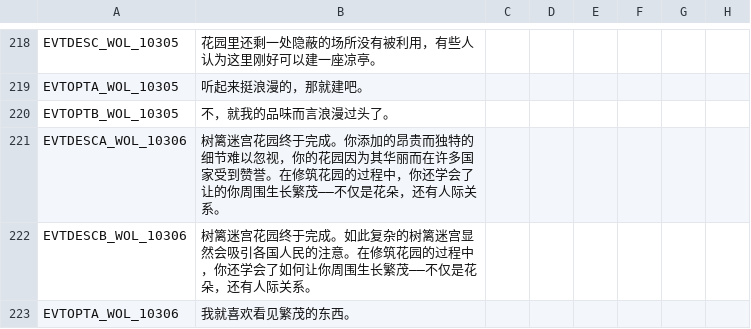
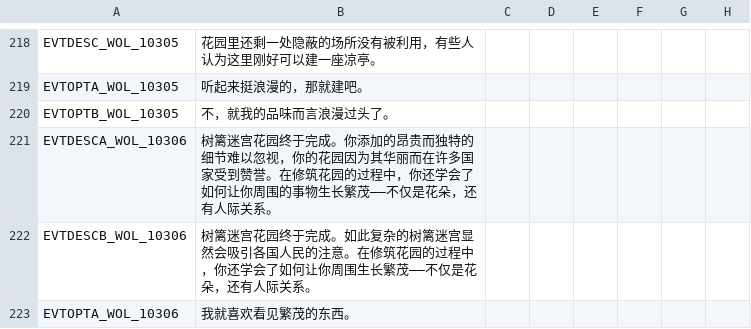
Before and after one commit to paratranz/CK2-Chinese-Localisation, a CSV file: localisation/v2_30c.csv, drawn as a sheet; only a part is shown, gaps mark what is left out; the diff names each change by its address in the sheet, - before the commit and + after, or states it on an @@ line.

```diff
--- a/localisation/v2_30c.csv
+++ b/localisation/v2_30c.csv
-B221: …还学会了让的你周围生长繁茂…
+B221: …还学会了如何让你周围的事物生长繁茂…
```
Also changed, not shown: localisation/v2_82.csv.
